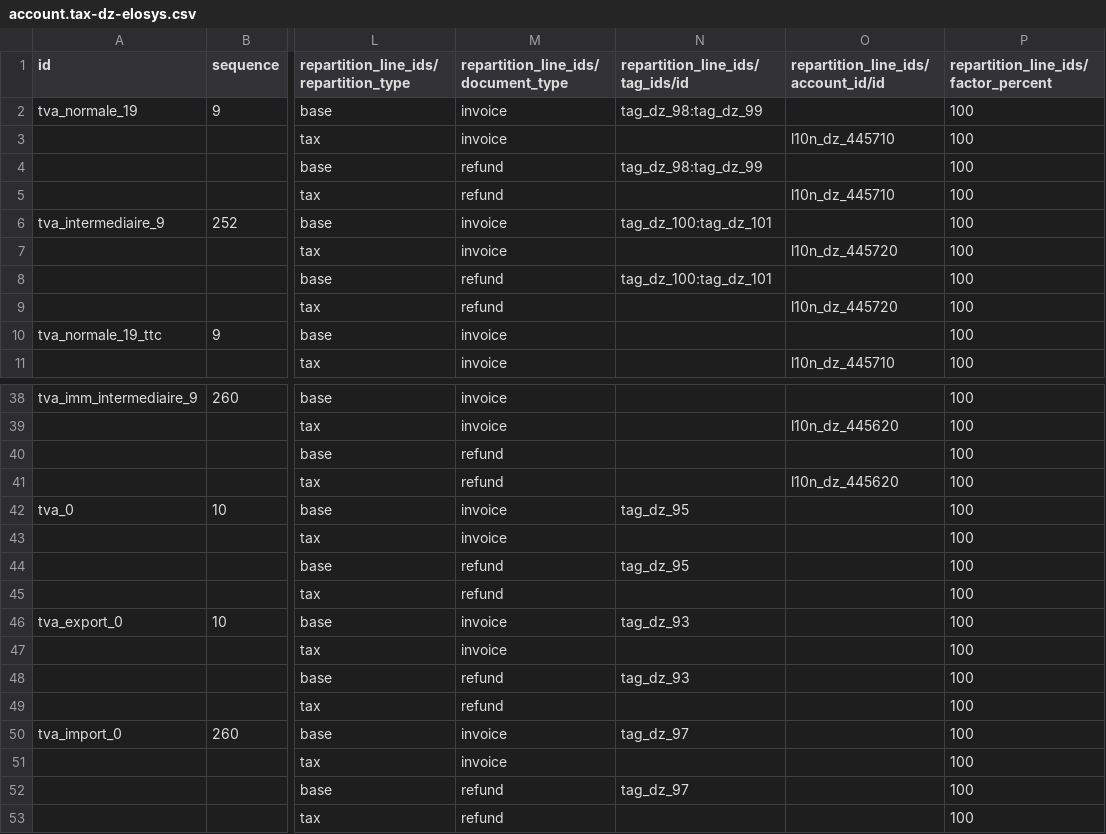
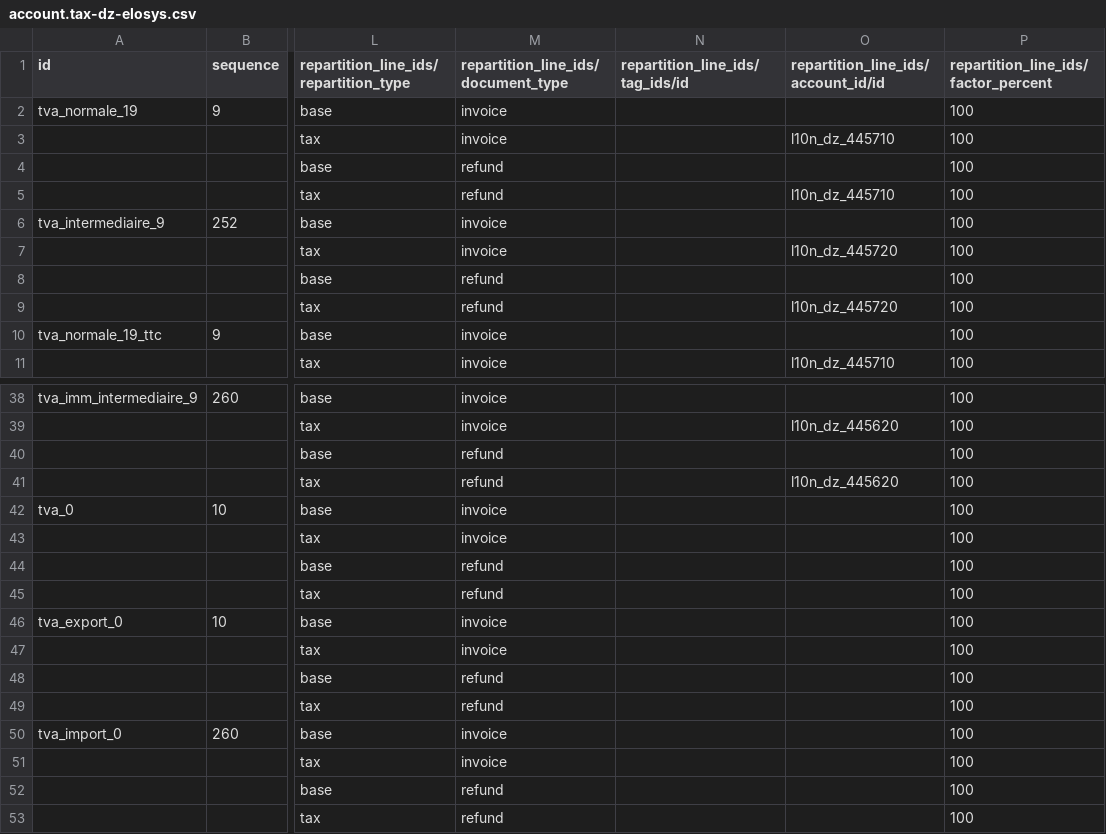
Before and after one commit to MahayaImad/Odoo19_modules, a CSV file: l10n_dz_cpss/data/template/account.tax-dz-elosys.csv, drawn as a sheet; only a part is shown, gaps mark what is left out; the diff names each change by its address in the sheet, - before the commit and + after, or states it on an @@ line.

```diff
--- a/l10n_dz_cpss/data/template/account.tax-dz-elosys.csv
+++ b/l10n_dz_cpss/data/template/account.tax-dz-elosys.csv
-N2 (repartition_line_ids/tag_ids/id): tag_dz_98:tag_dz_99
+N2 (repartition_line_ids/tag_ids/id): (empty)
-N4 (repartition_line_ids/tag_ids/id): tag_dz_98:tag_dz_99
+N4 (repartition_line_ids/tag_ids/id): (empty)
-N6 (repartition_line_ids/tag_ids/id): tag_dz_100:tag_dz_101
+N6 (repartition_line_ids/tag_ids/id): (empty)
-N8 (repartition_line_ids/tag_ids/id): tag_dz_100:tag_dz_101
+N8 (repartition_line_ids/tag_ids/id): (empty)
-N42 (repartition_line_ids/tag_ids/id): tag_dz_95
+N42 (repartition_line_ids/tag_ids/id): (empty)
-N44 (repartition_line_ids/tag_ids/id): tag_dz_95
+N44 (repartition_line_ids/tag_ids/id): (empty)
-N46 (repartition_line_ids/tag_ids/id): tag_dz_93
+N46 (repartition_line_ids/tag_ids/id): (empty)
-N48 (repartition_line_ids/tag_ids/id): tag_dz_93
+N48 (repartition_line_ids/tag_ids/id): (empty)
-N50 (repartition_line_ids/tag_ids/id): tag_dz_97
+N50 (repartition_line_ids/tag_ids/id): (empty)
-N52 (repartition_line_ids/tag_ids/id): tag_dz_97
+N52 (repartition_line_ids/tag_ids/id): (empty)
```
Also changed, not shown: 2 other files.
